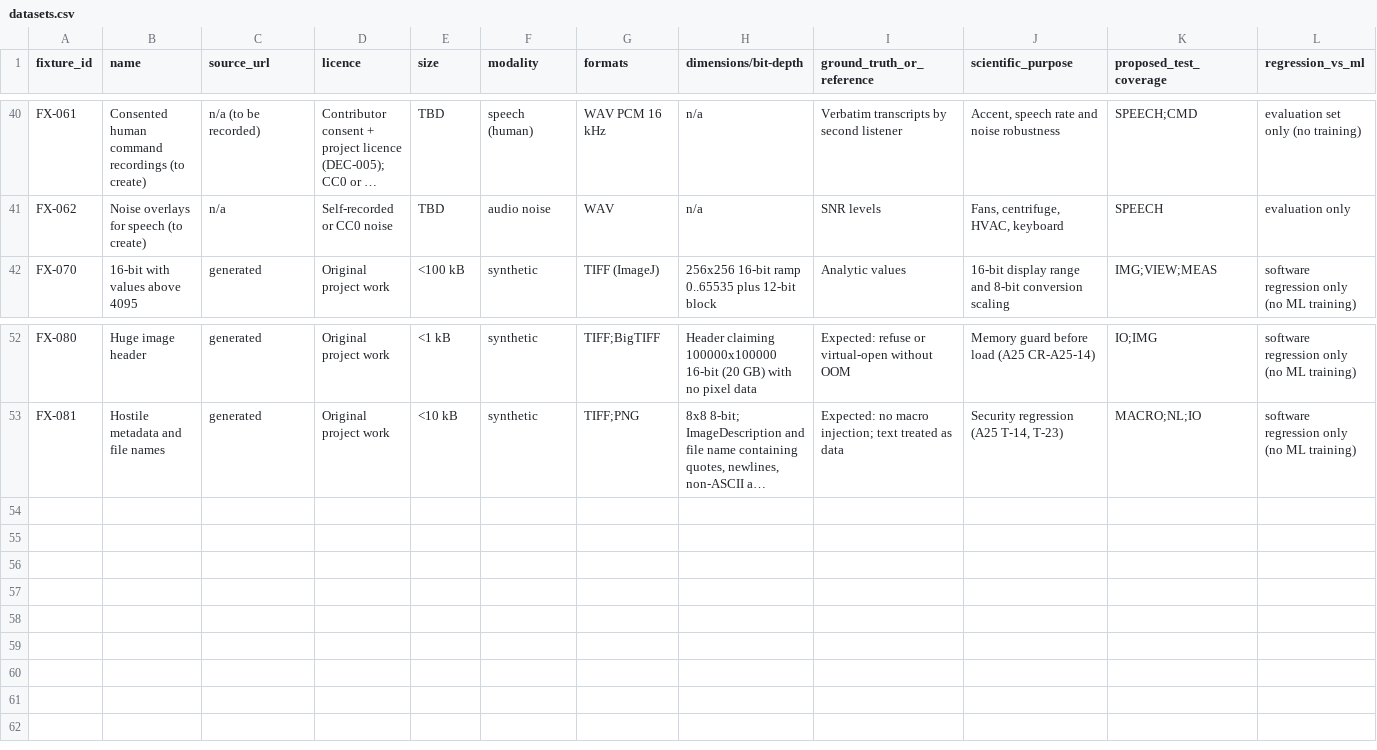
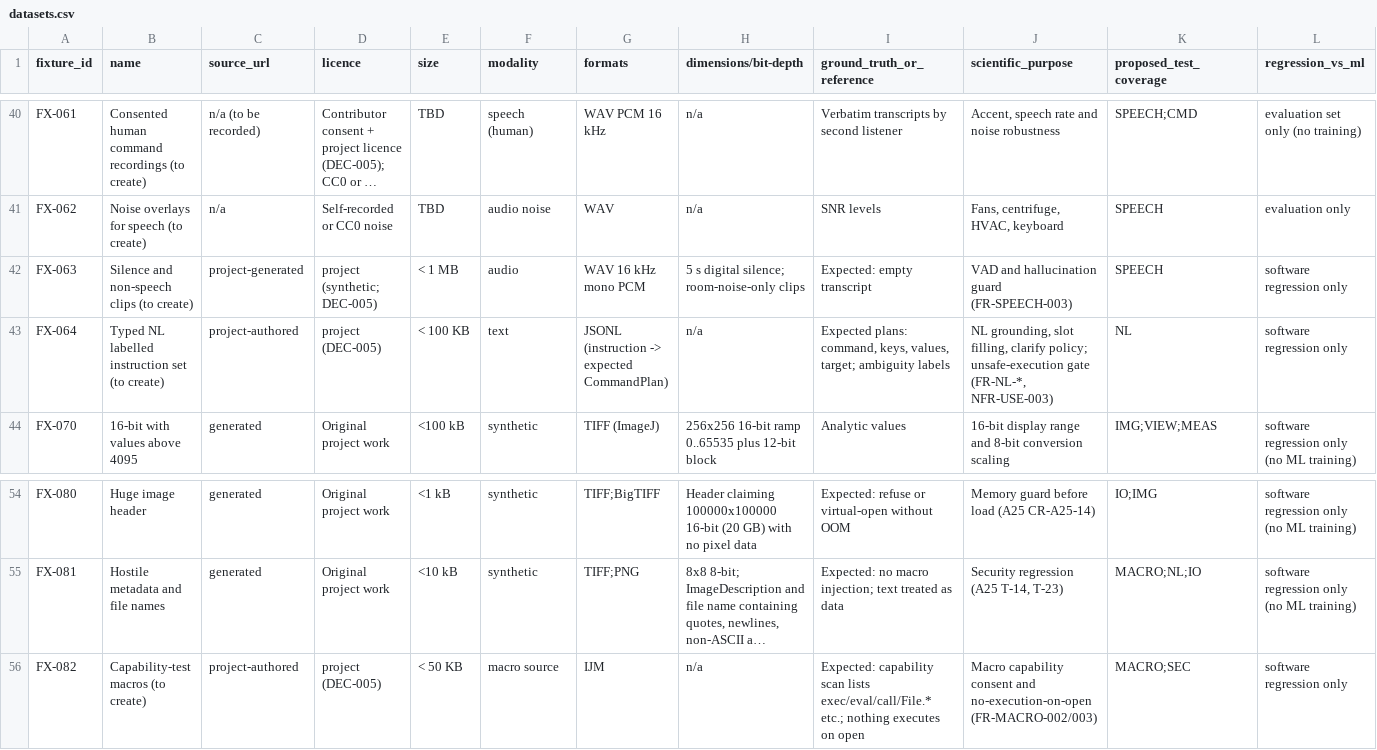
Before and after one commit to AyushGupta05/Voice, a CSV file: docs/data/datasets.csv, drawn as a sheet; only a part is shown, gaps mark what is left out; long unchanged cells end in …; rows hold the shown columns only; the diff names each change by its address in the sheet, - before the commit and + after, or states it on an @@ line.

```diff
--- a/docs/data/datasets.csv
+++ b/docs/data/datasets.csv
+row 42: FX-063 | Silence and non-speech clips (to create) | project-generated | project (synthetic; DEC-005) | < 1 MB | audio | WAV 16 kHz mono PCM | 5 s digital silence; room-noise-only clips | Expected: empty transcript | VAD and hallucination guard (FR-SPEECH-003) | SPEECH | software regression only
+row 43: FX-064 | Typed NL labelled instruction set (to create) | project-authored | project (DEC-005) | < 100 KB | text | JSONL (instruction -> expected CommandPlan) | n/a | Expected plans: command, keys, values, target; ambiguity labels | NL grounding, slot filling, clarify policy; unsafe-execution gate (FR-NL-*, NFR-USE-003) | NL | software regression only
+row 56: FX-082 | Capability-test macros (to create) | project-authored | project (DEC-005) | < 50 KB | macro source | IJM | n/a | Expected: capability scan lists exec/eval/call/File.* etc.; nothing executes on open | Macro capability consent and no-execution-on-open (FR-MACRO-002/003) | MACRO;SEC | software regression only
```
Also changed, not shown: docs/data/verification-coverage.csv, 14 other files.
